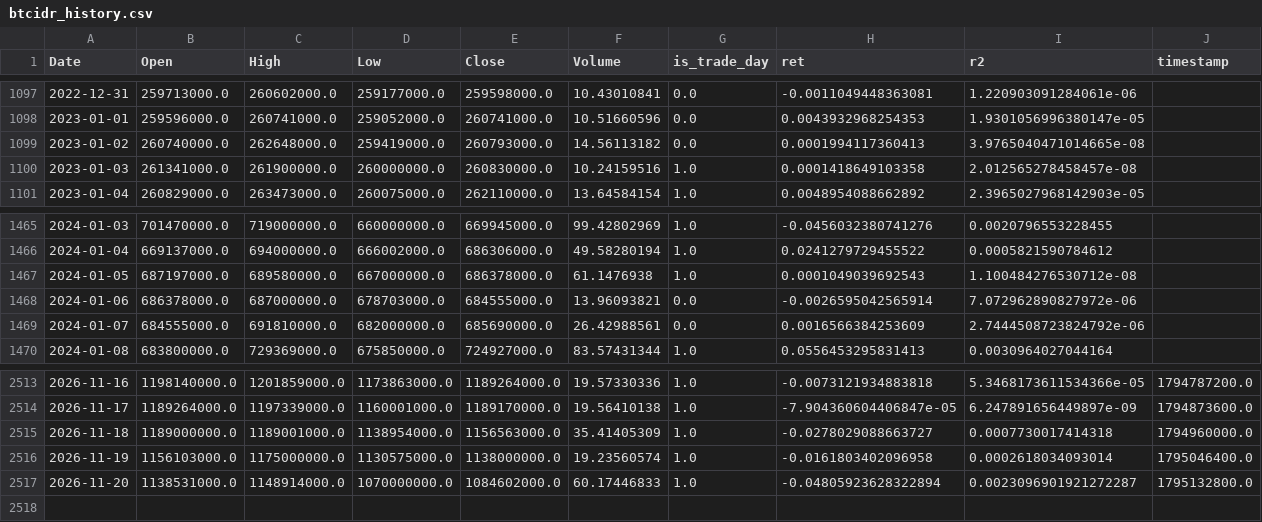
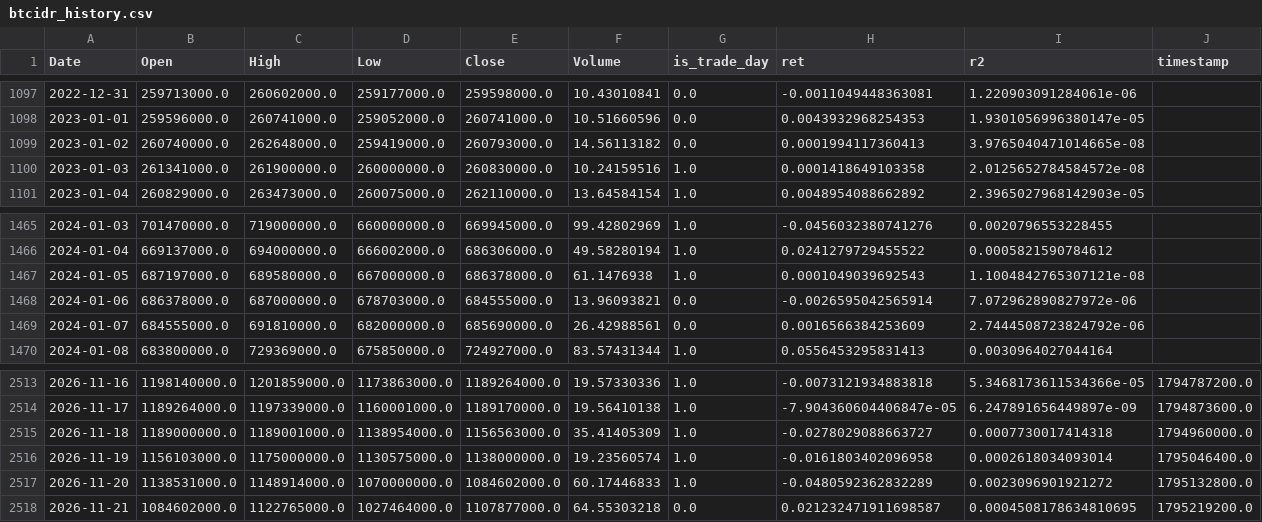
Before and after one commit to ferastoro/ai-crypto-spillover-dashboard, a CSV file: data/live/btcidr_history.csv, drawn as a sheet; only a part is shown, gaps mark what is left out.

```diff
--- a/data/live/btcidr_history.csv
+++ b/data/live/btcidr_history.csv
@@ -1099,3 +1099,3 @@ Date,Open,High,Low,Close,Volume,is_trade_day,ret,r2,timestamp
 2023-01-02,260740000.0,262648000.0,259419000.0,260793000.0,14.56113182,0.0,0.0001994117360413,3.9765040471014665e-08,
-2023-01-03,261341000.0,261900000.0,260000000.0,260830000.0,10.24159516,1.0,0.0001418649103358,2.012565278458457e-08,
+2023-01-03,261341000.0,261900000.0,260000000.0,260830000.0,10.24159516,1.0,0.0001418649103358,2.0125652784584572e-08,
 2023-01-04,260829000.0,263473000.0,260075000.0,262110000.0,13.64584154,1.0,0.0048954088662892,2.3965027968142903e-05,
@@ -1466,3 +1466,3 @@ Date,Open,High,Low,Close,Volume,is_trade_day,ret,r2,timestamp
 2024-01-04,669137000.0,694000000.0,666002000.0,686306000.0,49.58280194,1.0,0.0241279729455522,0.0005821590784612,
-2024-01-05,687197000.0,689580000.0,667000000.0,686378000.0,61.1476938,1.0,0.0001049039692543,1.100484276530712e-08,
+2024-01-05,687197000.0,689580000.0,667000000.0,686378000.0,61.1476938,1.0,0.0001049039692543,1.1004842765307121e-08,
 2024-01-06,686378000.0,687000000.0,678703000.0,684555000.0,13.96093821,0.0,-0.0026595042565914,7.072962890827972e-06,
@@ -2516,2 +2516,3 @@ Date,Open,High,Low,Close,Volume,is_trade_day,ret,r2,timestamp
 2026-11-19,1156103000.0,1175000000.0,1130575000.0,1138000000.0,19.23560574,1.0,-0.0161803402096958,0.0002618034093014,1795046400.0
-2026-11-20,1138531000.0,1148914000.0,1070000000.0,1084602000.0,60.17446833,1.0,-0.04805923628322894,0.0023096901921272287,1795132800.0
+2026-11-20,1138531000.0,1148914000.0,1070000000.0,1084602000.0,60.17446833,1.0,-0.0480592362832289,0.0023096901921272,1795132800.0
+2026-11-21,1084602000.0,1122765000.0,1027464000.0,1107877000.0,64.55303218,0.0,0.021232471911698587,0.0004508178634810695,1795219200.0
```
